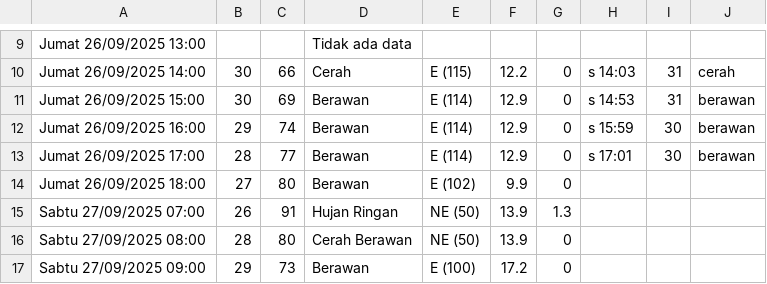
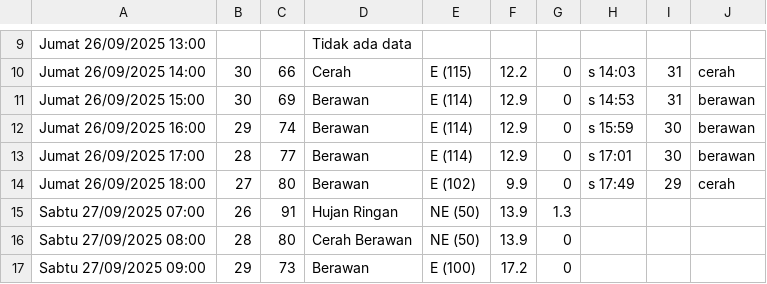
Before and after one commit to RIKASHIKI/collect_weather_data, a CSV file: data.csv, drawn as a sheet; only a part is shown, gaps mark what is left out.

Commit message:
save from replit

```diff
--- a/data.csv
+++ b/data.csv
@@ -13,3 +13,3 @@ Jumat 26/09/2025 16:00,29,74,Berawan,E (114),12.9,0,s 15:59,30,berawan
 Jumat 26/09/2025 17:00,28,77,Berawan,E (114),12.9,0,s 17:01,30,berawan
-Jumat 26/09/2025 18:00,27,80,Berawan,E (102),9.9,0,,,
+Jumat 26/09/2025 18:00,27,80,Berawan,E (102),9.9,0,s 17:49,29,cerah
 Sabtu 27/09/2025 07:00,26,91,Hujan Ringan,NE (50),13.9,1.3,,,
```
